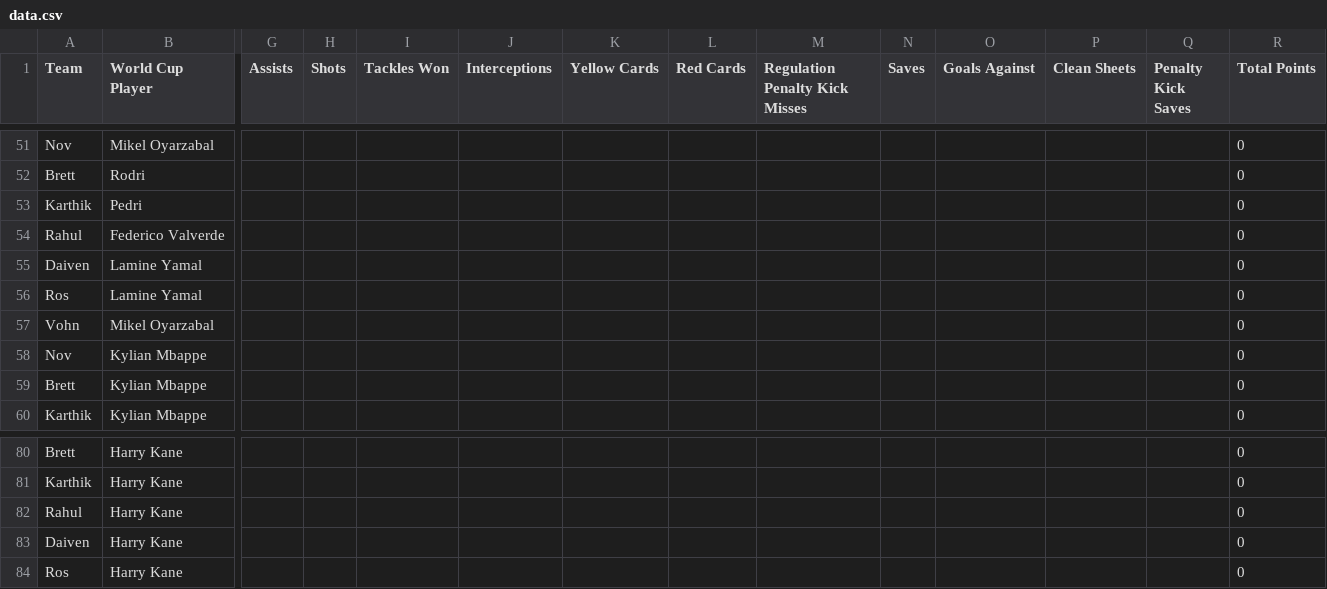
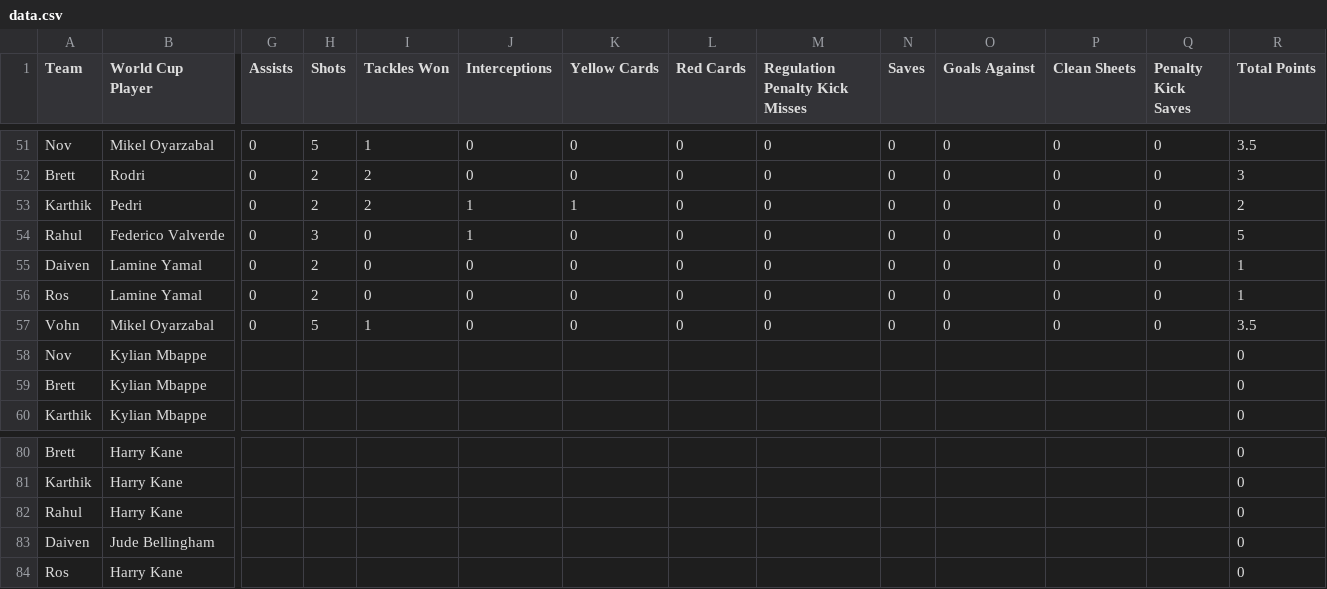
Before and after one commit to daivenpatel333/World-Cup-2026, a CSV file: data.csv, drawn as a sheet; only a part is shown, gaps mark what is left out; removed rows and columns are numbered as before the commit, all else as after; rows hold the shown columns only; the diff covers the shown part only; the diff names each change by its address in the sheet, - before the commit and + after, or states it on an @@ line.

```diff
--- a/data.csv
+++ b/data.csv
-G51:G53 (Assists): (empty)
+G51:G53 (Assists): 0
-H51 (Shots): (empty)
+H51 (Shots): 5
-I51 (Tackles Won): (empty)
+I51 (Tackles Won): 1
-J51:J52 (Interceptions): (empty)
+J51:J52 (Interceptions): 0
-K51:K52 (Yellow Cards): (empty)
+K51:K52 (Yellow Cards): 0
-L51:L53 (Red Cards): (empty)
+L51:L53 (Red Cards): 0
-M51:M53 (Regulation Penalty Kick Misses): (empty)
+M51:M53 (Regulation Penalty Kick Misses): 0
-N51:N53 (Saves): (empty)
+N51:N53 (Saves): 0
-O51:O53 (Goals Against): (empty)
+O51:O53 (Goals Against): 0
-P51:P53 (Clean Sheets): (empty)
+P51:P53 (Clean Sheets): 0
-Q51:Q53 (Penalty Kick Saves): (empty)
+Q51:Q53 (Penalty Kick Saves): 0
-R51 (Total Points): 0
+R51 (Total Points): 3.5
-H52:H53 (Shots): (empty)
+H52:H53 (Shots): 2
-I52:I53 (Tackles Won): (empty)
+I52:I53 (Tackles Won): 2
-R52 (Total Points): 0
+R52 (Total Points): 3
-J53 (Interceptions): (empty)
+J53 (Interceptions): 1
-K53 (Yellow Cards): (empty)
+K53 (Yellow Cards): 1
-R53 (Total Points): 0
+R53 (Total Points): 2
-row 54: Rahul | Federico Valverde |  |  |  |  |  |  |  |  |  |  |  | 0
+row 54: Rahul | Federico Valverde | 0 | 3 | 0 | 1 | 0 | 0 | 0 | 0 | 0 | 0 | 0 | 5
-G55:G57 (Assists): (empty)
+G55:G57 (Assists): 0
-H55:H56 (Shots): (empty)
+H55:H56 (Shots): 2
-I55:I56 (Tackles Won): (empty)
+I55:I56 (Tackles Won): 0
-J55:J57 (Interceptions): (empty)
+J55:J57 (Interceptions): 0
-K55:K57 (Yellow Cards): (empty)
+K55:K57 (Yellow Cards): 0
-L55:L57 (Red Cards): (empty)
+L55:L57 (Red Cards): 0
-M55:M57 (Regulation Penalty Kick Misses): (empty)
+M55:M57 (Regulation Penalty Kick Misses): 0
-N55:N57 (Saves): (empty)
+N55:N57 (Saves): 0
-O55:O57 (Goals Against): (empty)
+O55:O57 (Goals Against): 0
-P55:P57 (Clean Sheets): (empty)
+P55:P57 (Clean Sheets): 0
-Q55:Q57 (Penalty Kick Saves): (empty)
+Q55:Q57 (Penalty Kick Saves): 0
-R55:R56 (Total Points): 0
+R55:R56 (Total Points): 1
-H57 (Shots): (empty)
+H57 (Shots): 5
-I57 (Tackles Won): (empty)
+I57 (Tackles Won): 1
-R57 (Total Points): 0
+R57 (Total Points): 3.5
-B83 (World Cup Player): Harry Kane
+B83 (World Cup Player): Jude Bellingham
```
Also changed, not shown: 87 edited cells elsewhere in this file.
